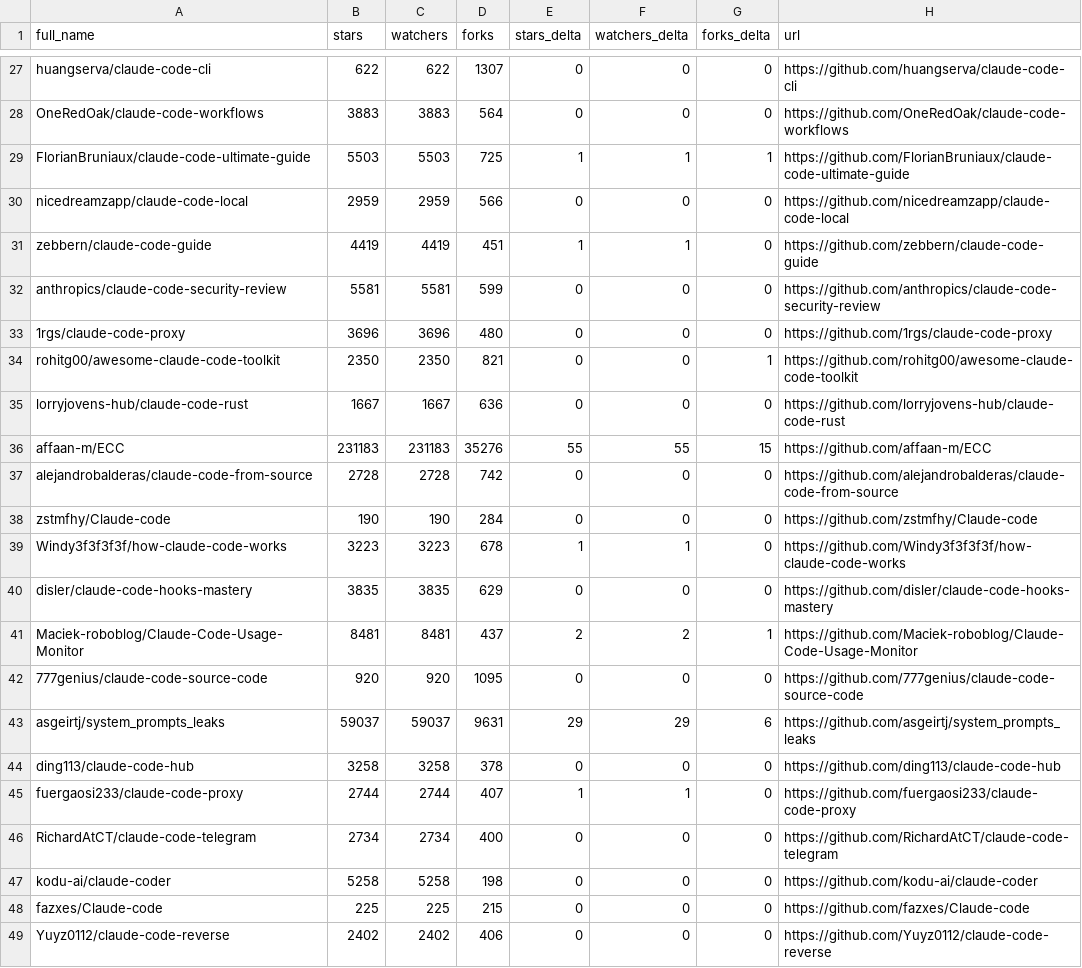
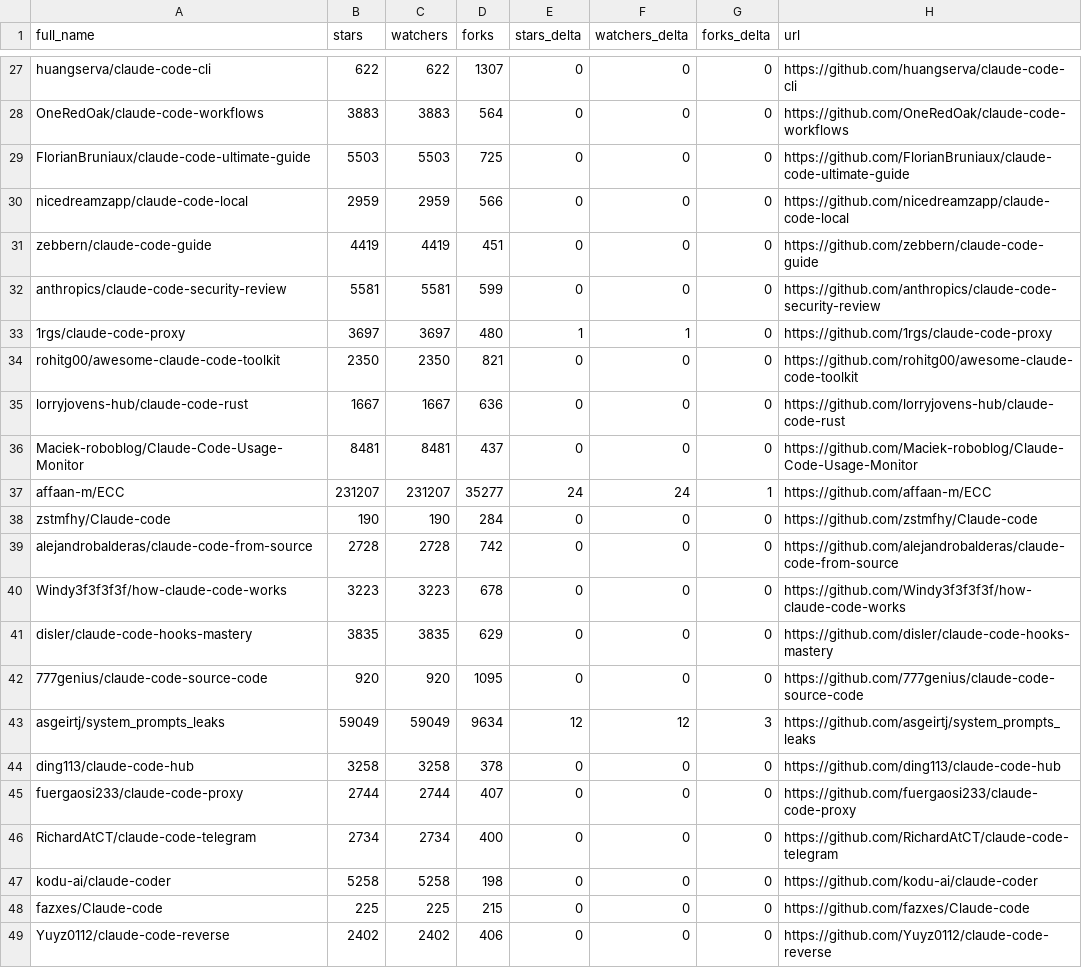
Before and after one commit to teodororo/awesome-claude-code, a CSV file: data/repo-ticker.csv, drawn as a sheet; only a part is shown, gaps mark what is left out; the diff covers the shown part only.

```diff
--- a/data/repo-ticker.csv
+++ b/data/repo-ticker.csv
@@ -28,19 +28,19 @@ huangserva/claude-code-cli,622,622,1307,0,0,0,https://github.com/huangserva/clau
 OneRedOak/claude-code-workflows,3883,3883,564,0,0,0,https://github.com/OneRedOak/claude-code-workflows
-FlorianBruniaux/claude-code-ultimate-guide,5503,5503,725,1,1,1,https://github.com/FlorianBruniaux/claude-code-ultimate-guide
+FlorianBruniaux/claude-code-ultimate-guide,5503,5503,725,0,0,0,https://github.com/FlorianBruniaux/claude-code-ultimate-guide
 nicedreamzapp/claude-code-local,2959,2959,566,0,0,0,https://github.com/nicedreamzapp/claude-code-local
-zebbern/claude-code-guide,4419,4419,451,1,1,0,https://github.com/zebbern/claude-code-guide
+zebbern/claude-code-guide,4419,4419,451,0,0,0,https://github.com/zebbern/claude-code-guide
 anthropics/claude-code-security-review,5581,5581,599,0,0,0,https://github.com/anthropics/claude-code-security-review
-1rgs/claude-code-proxy,3696,3696,480,0,0,0,https://github.com/1rgs/claude-code-proxy
-rohitg00/awesome-claude-code-toolkit,2350,2350,821,0,0,1,https://github.com/rohitg00/awesome-claude-code-toolkit
+1rgs/claude-code-proxy,3697,3697,480,1,1,0,https://github.com/1rgs/claude-code-proxy
+rohitg00/awesome-claude-code-toolkit,2350,2350,821,0,0,0,https://github.com/rohitg00/awesome-claude-code-toolkit
 lorryjovens-hub/claude-code-rust,1667,1667,636,0,0,0,https://github.com/lorryjovens-hub/claude-code-rust
-affaan-m/ECC,231183,231183,35276,55,55,15,https://github.com/affaan-m/ECC
+Maciek-roboblog/Claude-Code-Usage-Monitor,8481,8481,437,0,0,0,https://github.com/Maciek-roboblog/Claude-Code-Usage-Monitor
+affaan-m/ECC,231207,231207,35277,24,24,1,https://github.com/affaan-m/ECC
+zstmfhy/Claude-code,190,190,284,0,0,0,https://github.com/zstmfhy/Claude-code
 alejandrobalderas/claude-code-from-source,2728,2728,742,0,0,0,https://github.com/alejandrobalderas/claude-code-from-source
-zstmfhy/Claude-code,190,190,284,0,0,0,https://github.com/zstmfhy/Claude-code
-Windy3f3f3f3f/how-claude-code-works,3223,3223,678,1,1,0,https://github.com/Windy3f3f3f3f/how-claude-code-works
+Windy3f3f3f3f/how-claude-code-works,3223,3223,678,0,0,0,https://github.com/Windy3f3f3f3f/how-claude-code-works
 disler/claude-code-hooks-mastery,3835,3835,629,0,0,0,https://github.com/disler/claude-code-hooks-mastery
-Maciek-roboblog/Claude-Code-Usage-Monitor,8481,8481,437,2,2,1,https://github.com/Maciek-roboblog/Claude-Code-Usage-Monitor
 777genius/claude-code-source-code,920,920,1095,0,0,0,https://github.com/777genius/claude-code-source-code
-asgeirtj/system_prompts_leaks,59037,59037,9631,29,29,6,https://github.com/asgeirtj/system_prompts_leaks
+asgeirtj/system_prompts_leaks,59049,59049,9634,12,12,3,https://github.com/asgeirtj/system_prompts_leaks
 ding113/claude-code-hub,3258,3258,378,0,0,0,https://github.com/ding113/claude-code-hub
-fuergaosi233/claude-code-proxy,2744,2744,407,1,1,0,https://github.com/fuergaosi233/claude-code-proxy
+fuergaosi233/claude-code-proxy,2744,2744,407,0,0,0,https://github.com/fuergaosi233/claude-code-proxy
 RichardAtCT/claude-code-telegram,2734,2734,400,0,0,0,https://github.com/RichardAtCT/claude-code-telegram
```
Also changed, not shown: 3 added rows, 3 removed rows and 93 edited cells elsewhere in this file, 4 other files.
